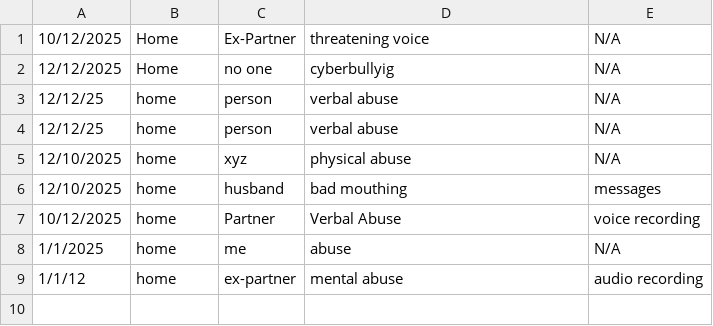
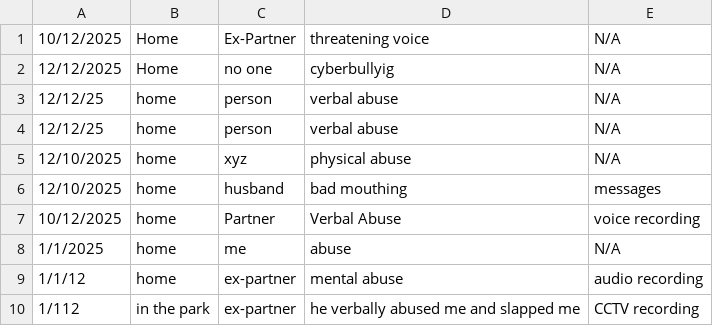
Before and after one commit to Ashay1301/AWSChatBotBeStill, a CSV file: AWSChatbot/DV_Journal_Events_Enriched (1).xlsx - Sheet1.csv, drawn as a sheet; the diff names each change by its address in the sheet, - before the commit and + after, or states it on an @@ line.

```diff
--- a/AWSChatbot/DV_Journal_Events_Enriched (1).xlsx - Sheet1.csv
+++ b/AWSChatbot/DV_Journal_Events_Enriched (1).xlsx - Sheet1.csv
+row 10: 1/112 | in the park | ex-partner | he verbally abused me and slapped me | CCTV recording
```
Also changed, not shown: 5 other files.
